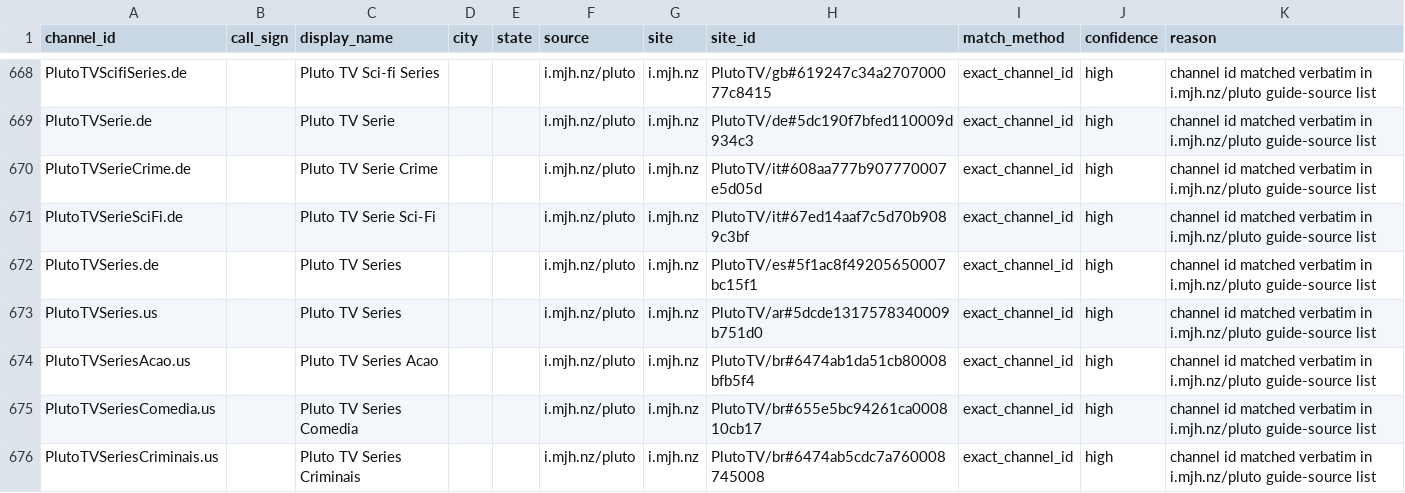
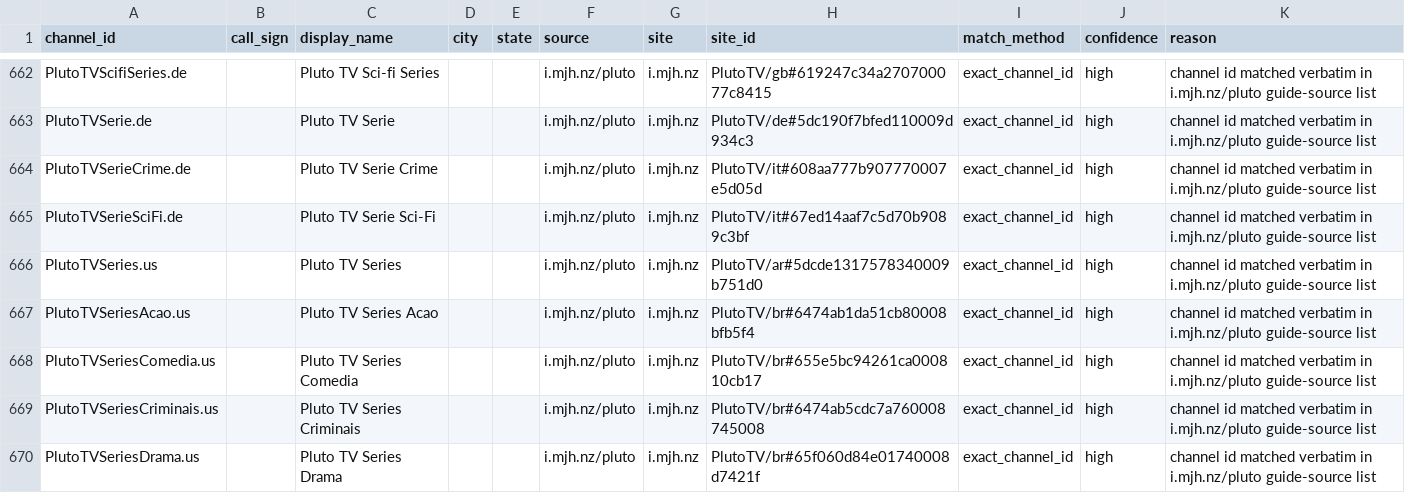
Before and after one commit to 7000premiumchannels/android-tv-guru-playlists, a CSV file: reports/epg-matches.csv, drawn as a sheet; only a part is shown, gaps mark what is left out; the shorter side is filled out with more unchanged rows; the diff covers the shown part only.

```diff
--- a/reports/epg-matches.csv
+++ b/reports/epg-matches.csv
@@ -671,3 +665,2 @@ PlutoTVSerieCrime.de,,Pluto TV Serie Crime,,,i.mjh.nz/pluto,i.mjh.nz,PlutoTV/it#
 PlutoTVSerieSciFi.de,,Pluto TV Serie Sci-Fi,,,i.mjh.nz/pluto,i.mjh.nz,PlutoTV/it#67ed14aaf7c5d70b9089c3bf,exact_channel_id,high,channel id matched verbatim in i.mjh.nz/pluto guide-source list
-PlutoTVSeries.de,,Pluto TV Series,,,i.mjh.nz/pluto,i.mjh.nz,PlutoTV/es#5f1ac8f49205650007bc15f1,exact_channel_id,high,channel id matched verbatim in i.mjh.nz/pluto guide-source list
 PlutoTVSeries.us,,Pluto TV Series,,,i.mjh.nz/pluto,i.mjh.nz,PlutoTV/ar#5dcde1317578340009b751d0,exact_channel_id,high,channel id matched verbatim in i.mjh.nz/pluto guide-source list
```
Also changed, not shown: 10 removed rows elsewhere in this file, reports/epg-unmatched.csv, 5 other files.
